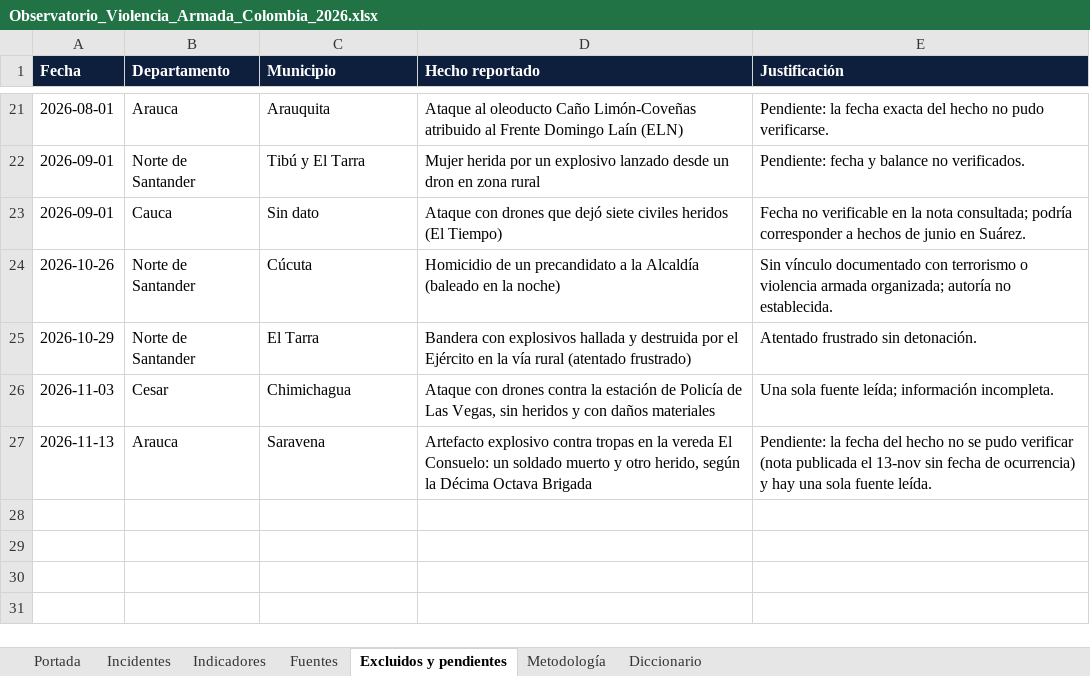
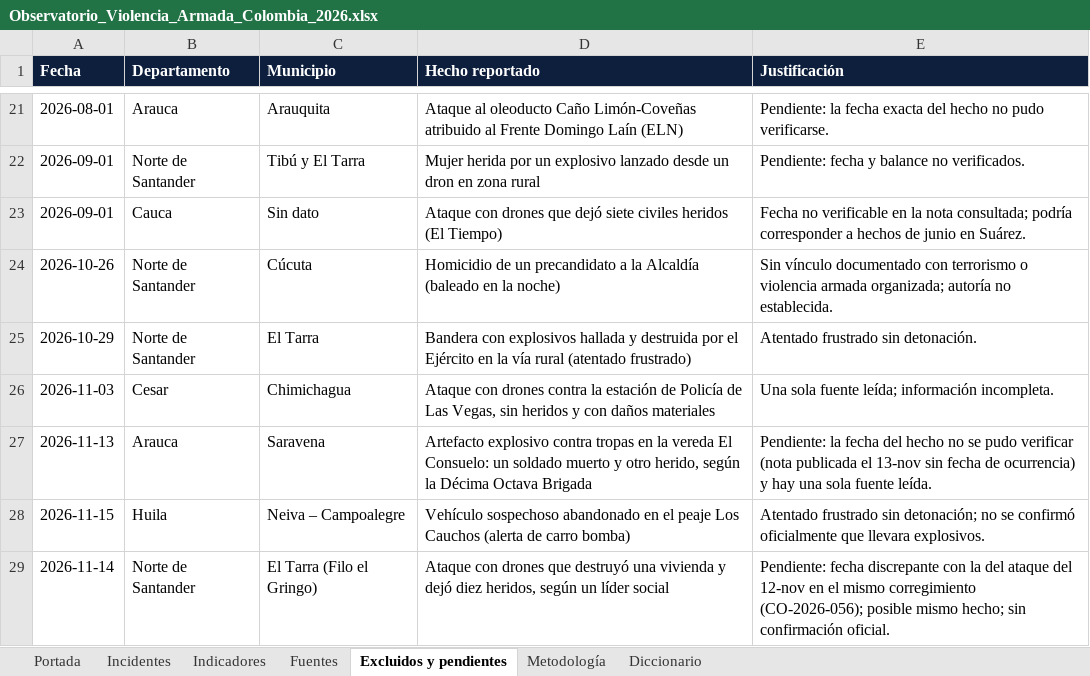
Before and after one commit to coloncolonneideryesid-cmd/observatorio-geseg-otva, an Excel workbook: dist/Observatorio_Violencia_Armada_Colombia_2026.xlsx, sheet Excluidos y pendientes, drawn as a sheet; only a part is shown, gaps mark what is left out; values as stored, in another font and other column widths than the file's, no borders; the diff names each change by its address in the sheet, - before the commit and + after, or states it on an @@ line.

```diff
--- a/dist/Observatorio_Violencia_Armada_Colombia_2026.xlsx (sheet Excluidos y pendientes)
+++ b/dist/Observatorio_Violencia_Armada_Colombia_2026.xlsx (sheet Excluidos y pendientes)
+row 28: 2026-11-15 | Huila | Neiva – Campoalegre | Vehículo sospechoso abandonado en el peaje Los Cauchos (alerta de carro bomba) | Atentado frustrado sin detonación; no se confirmó oficialmente que llevara explosivos.
+row 29: 2026-11-14 | Norte de Santander | El Tarra (Filo el Gringo) | Ataque con drones que destruyó una vivienda y dejó diez heridos, según un líder social | Pendiente: fecha discrepante con la del ataque del 12-nov en el mismo corregimiento (CO-2026-056); posible mismo hecho; sin confirmación oficial.
```
Also changed, not shown: sheet Incidentes, sheet Indicadores, sheet Fuentes, sheet Portada, 3 other files.
